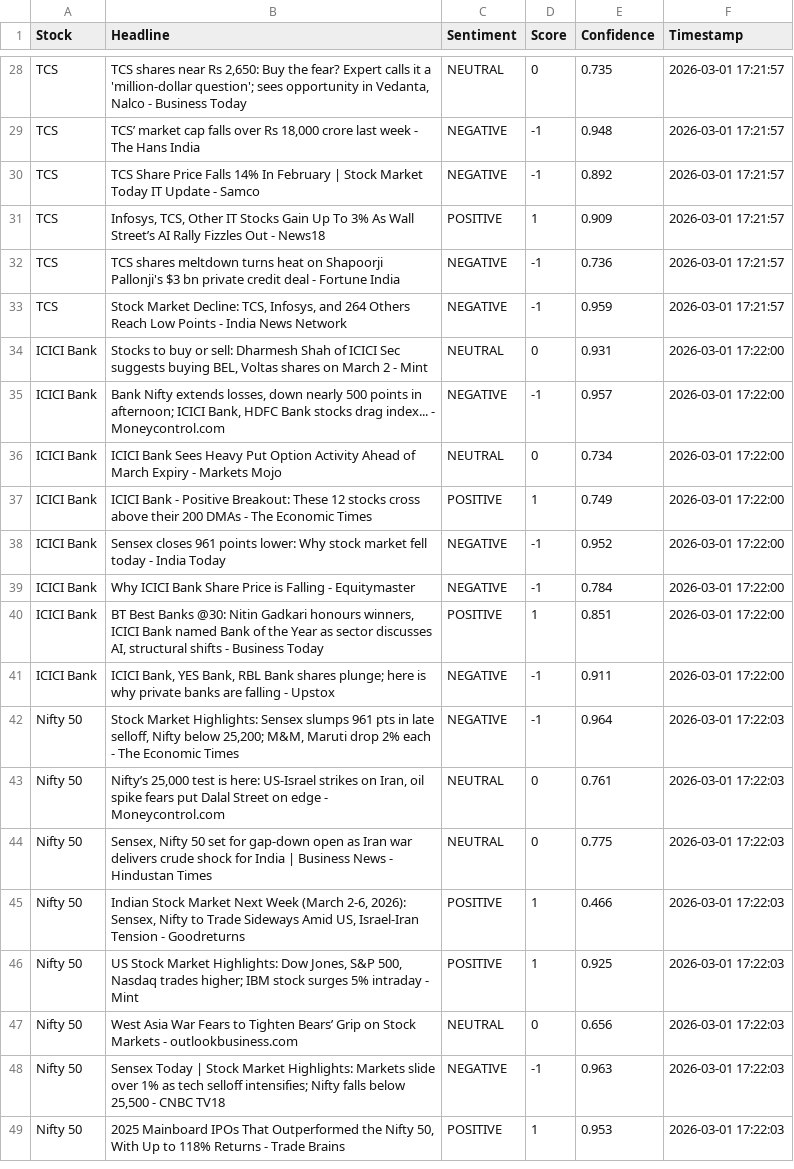
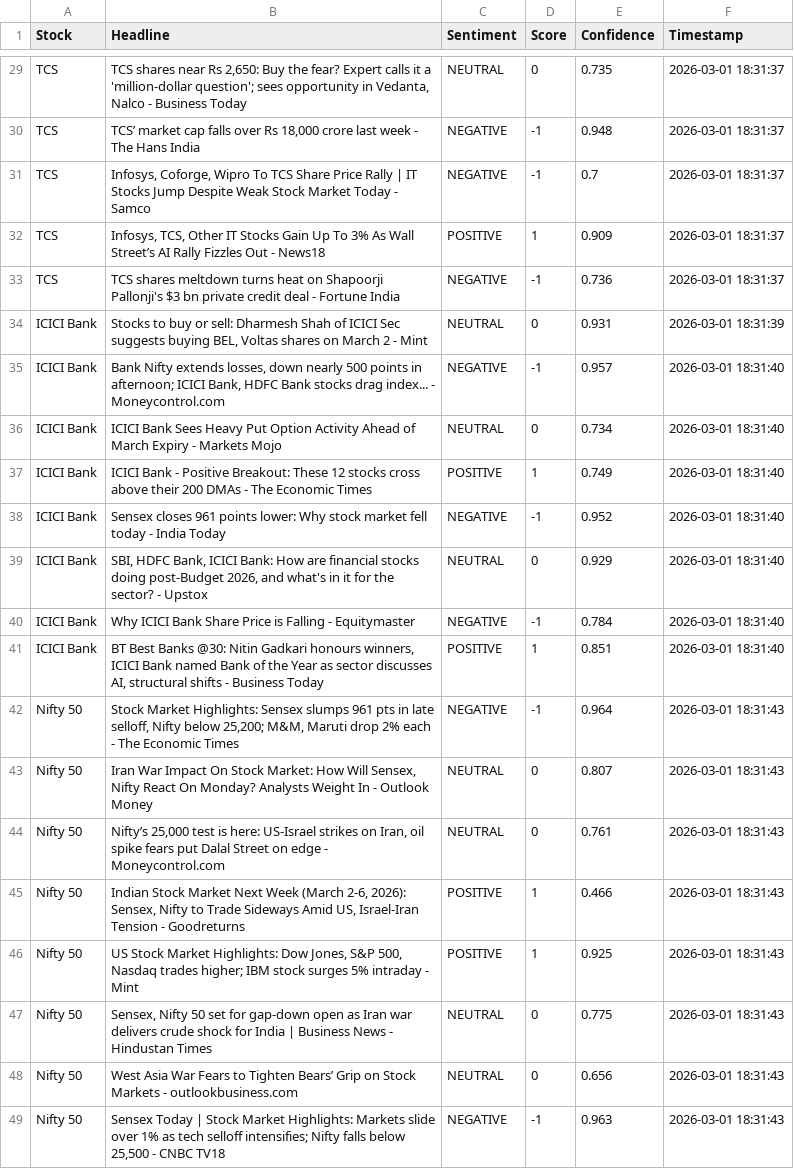
Before and after one commit to mister-raj/market-sentiment-terminal, a CSV file: market_sentiment.csv, drawn as a sheet; only a part is shown, gaps mark what is left out; removed rows and columns are numbered as before the commit, all else as after; the diff covers the shown part only; the diff names each change by its address in the sheet, - before the commit and + after, or states it on an @@ line.

```diff
--- a/market_sentiment.csv
+++ b/market_sentiment.csv
-F29:F33 (Timestamp): 2026-03-01 17:21:57
+F29:F33 (Timestamp): 2026-03-01 18:31:37
-B31 (Headline): TCS Share Price Falls 14% In February | Stock Market Today IT Update - Samco
+B31 (Headline): Infosys, Coforge, Wipro To TCS Share Price Rally | IT Stocks Jump Despite Weak Stock Market Today - Samco
-E31 (Confidence): 0.892
+E31 (Confidence): 0.7
-row 33: TCS | Stock Market Decline: TCS, Infosys, and 264 Others Reach Low Points - India News Network | NEGATIVE | -1 | 0.959 | 2026-03-01 17:21:57
-F34 (Timestamp): 2026-03-01 17:22:00
+F34 (Timestamp): 2026-03-01 18:31:39
-F35:F38 (Timestamp): 2026-03-01 17:22:00
+F35:F38 (Timestamp): 2026-03-01 18:31:40
+row 39: ICICI Bank | SBI, HDFC Bank, ICICI Bank: How are financial stocks doing post-Budget 2026, and what's in it for the sector? - Upstox | NEUTRAL | 0 | 0.929 | 2026-03-01 18:31:40
-F40:F41 (Timestamp): 2026-03-01 17:22:00
+F40:F41 (Timestamp): 2026-03-01 18:31:40
-row 41: ICICI Bank | ICICI Bank, YES Bank, RBL Bank shares plunge; here is why private banks are falling - Upstox | NEGATIVE | -1 | 0.911 | 2026-03-01 17:22:00
-F42:F46 (Timestamp): 2026-03-01 17:22:03
+F42:F46 (Timestamp): 2026-03-01 18:31:43
-B43 (Headline): Nifty’s 25,000 test is here: US-Israel strikes on Iran, oil spike fears put Dalal Street on edge - Moneycontrol.com
+B43 (Headline): Iran War Impact On Stock Market: How Will Sensex, Nifty React On Monday? Analysts Weight In - Outlook Money
-E43 (Confidence): 0.761
+E43 (Confidence): 0.807
-B44 (Headline): Sensex, Nifty 50 set for gap-down open as Iran war delivers crude shock for India | Business News - Hindustan Times
+B44 (Headline): Nifty’s 25,000 test is here: US-Israel strikes on Iran, oil spike fears put Dalal Street on edge - Moneycontrol.com
-E44 (Confidence): 0.775
+E44 (Confidence): 0.761
+row 47: Nifty 50 | Sensex, Nifty 50 set for gap-down open as Iran war delivers crude shock for India | Business News - Hindustan Times | NEUTRAL | 0 | 0.775 | 2026-03-01 18:31:43
-F48:F49 (Timestamp): 2026-03-01 17:22:03
+F48:F49 (Timestamp): 2026-03-01 18:31:43
-row 49: Nifty 50 | 2025 Mainboard IPOs That Outperformed the Nifty 50, With Up to 118% Returns - Trade Brains | POSITIVE | 1 | 0.953 | 2026-03-01 17:22:03
```
Also changed, not shown: 1 added row and 32 edited cells elsewhere in this file.
